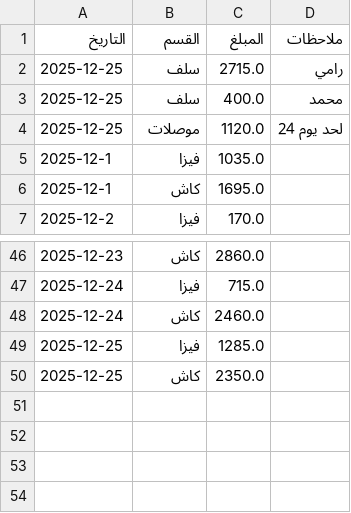
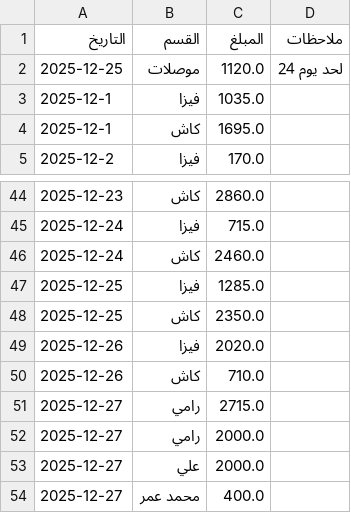
Before and after one commit to scrunch244-pixel/salt1, a CSV file: expenses.csv, drawn as a sheet; only a part is shown, gaps mark what is left out.

```diff
--- a/expenses.csv
+++ b/expenses.csv
@@ -1,4 +1,2 @@
 التاريخ,القسم,المبلغ,ملاحظات
-2025-12-25,سلف,2715.0,رامي
-2025-12-25,سلف,400.0,محمد
 2025-12-25,موصلات,1120.0,لحد يوم 24
@@ -50 +48,7 @@
 2025-12-25,كاش,2350.0,
+2025-12-26,فيزا,2020.0,
+2025-12-26,كاش,710.0,
+2025-12-27,رامي,2715.0,
+2025-12-27,رامي,2000.0,
+2025-12-27,علي,2000.0,
+2025-12-27,محمد عمر,400.0,
```
Also changed, not shown: 2 other files.
